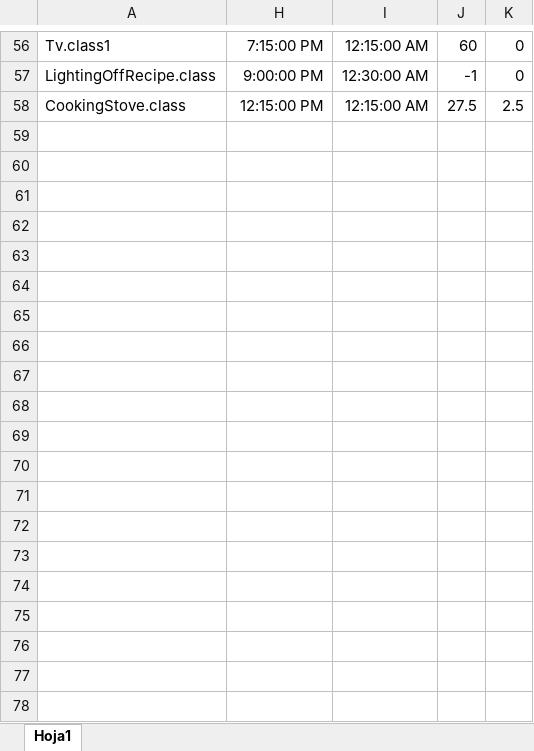
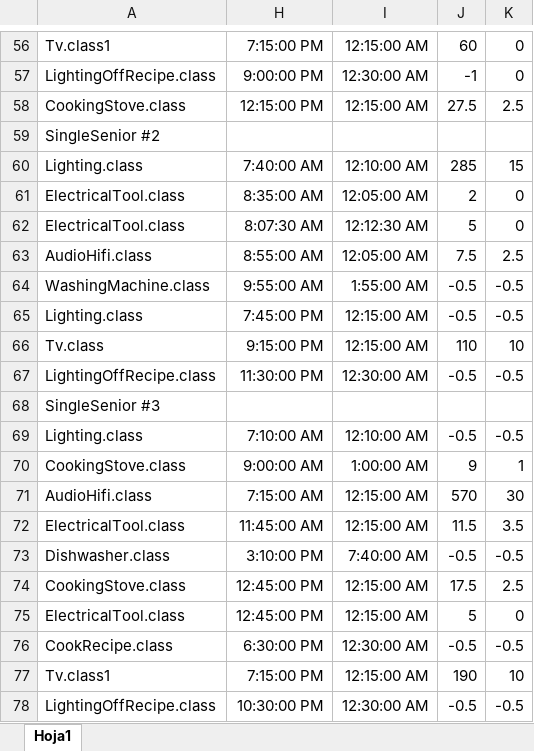
Before and after one commit to intino/tafat, an Excel workbook: res/recipetimeconverter.xlsx, sheet Hoja1, drawn as a sheet; only a part is shown, gaps mark what is left out; values as stored, in another font and other column widths than the file's, no borders; the diff covers the shown part only; the diff names each change by its address in the sheet, - before the commit and + after, or states it on an @@ line.

Commit message:
Behavior translation. Single Senior already modelled

```diff
--- a/res/recipetimeconverter.xlsx (sheet Hoja1)
+++ b/res/recipetimeconverter.xlsx (sheet Hoja1)
+row 59: SingleSenior #2
+row 60: Lighting.class | 7:40:00 AM | 12:10:00 AM | 285 | 15
+row 61: ElectricalTool.class | 8:35:00 AM | 12:05:00 AM | 2 | 0
+row 62: ElectricalTool.class | 8:07:30 AM | 12:12:30 AM | 5 | 0
+row 63: AudioHifi.class | 8:55:00 AM | 12:05:00 AM | 7.5 | 2.5
+row 64: WashingMachine.class | 9:55:00 AM | 1:55:00 AM | -0.5 | -0.5
+row 65: Lighting.class | 7:45:00 PM | 12:15:00 AM | -0.5 | -0.5
+row 66: Tv.class | 9:15:00 PM | 12:15:00 AM | 110 | 10
+row 67: LightingOffRecipe.class | 11:30:00 PM | 12:30:00 AM | -0.5 | -0.5
+row 68: SingleSenior #3
+row 69: Lighting.class | 7:10:00 AM | 12:10:00 AM | -0.5 | -0.5
+row 70: CookingStove.class | 9:00:00 AM | 1:00:00 AM | 9 | 1
+row 71: AudioHifi.class | 7:15:00 AM | 12:15:00 AM | 570 | 30
+row 72: ElectricalTool.class | 11:45:00 AM | 12:15:00 AM | 11.5 | 3.5
+row 73: Dishwasher.class | 3:10:00 PM | 7:40:00 AM | -0.5 | -0.5
+row 74: CookingStove.class | 12:45:00 PM | 12:15:00 AM | 17.5 | 2.5
+row 75: ElectricalTool.class | 12:45:00 PM | 12:15:00 AM | 5 | 0
+row 76: CookRecipe.class | 6:30:00 PM | 12:30:00 AM | -0.5 | -0.5
+row 77: Tv.class1 | 7:15:00 PM | 12:15:00 AM | 190 | 10
+row 78: LightingOffRecipe.class | 10:30:00 PM | 12:30:00 AM | -0.5 | -0.5
```
Also changed, not shown: 11 added rows elsewhere in this sheet, hidden cells, 3 other files.
